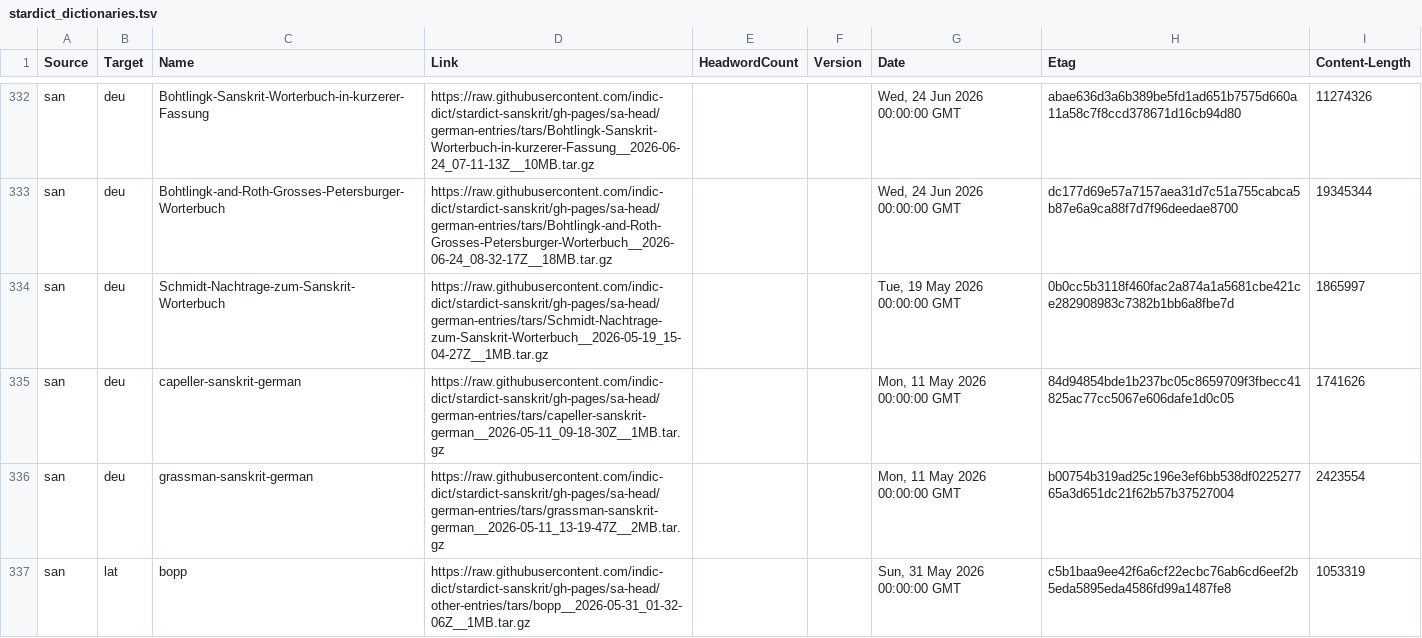
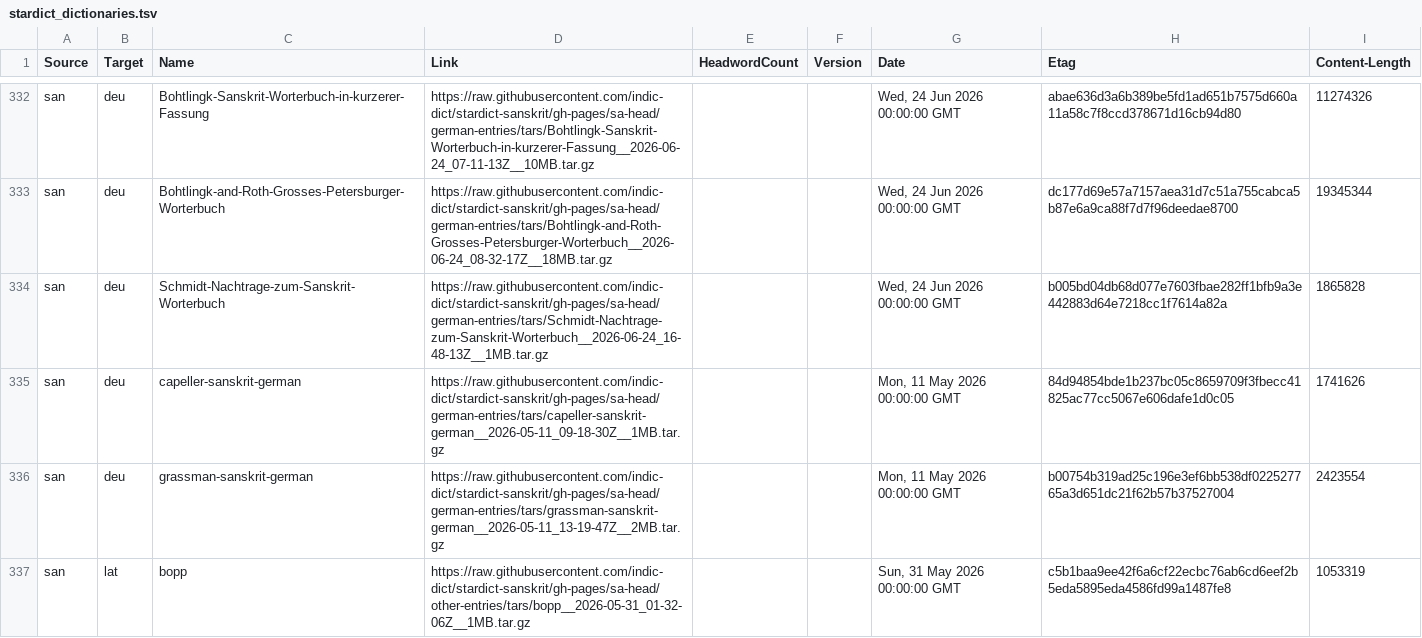
Before and after one commit to drdhaval2785/Stardict-lists, a TSV file: stardict_dictionaries.tsv, drawn as a sheet; only a part is shown, gaps mark what is left out; the diff covers the shown part only.

Commit message:
regen as of 2026-06-25

```diff
--- a/stardict_dictionaries.tsv
+++ b/stardict_dictionaries.tsv
@@ -333,3 +333,3 @@ san	deu	Bohtlingk-Sanskrit-Worterbuch-in-kurzerer-Fassung	https://raw.githubuser
 san	deu	Bohtlingk-and-Roth-Grosses-Petersburger-Worterbuch	https://raw.githubusercontent.com/indic-dict/stardict-sanskrit/gh-pages/sa-head/german-entries/tars/Bohtlingk-and-Roth-Grosses-Petersburger-Worterbuch__2026-06-24_08-32-17Z__18MB.tar.gz			Wed, 24 Jun 2026 00:00:00 GMT	dc177d69e57a7157aea31d7c51a755cabca5b87e6a9ca88f7d7f96deedae8700	19345344
-san	deu	Schmidt-Nachtrage-zum-Sanskrit-Worterbuch	https://raw.githubusercontent.com/indic-dict/stardict-sanskrit/gh-pages/sa-head/german-entries/tars/Schmidt-Nachtrage-zum-Sanskrit-Worterbuch__2026-05-19_15-04-27Z__1MB.tar.gz			Tue, 19 May 2026 00:00:00 GMT	0b0cc5b3118f460fac2a874a1a5681cbe421ce282908983c7382b1bb6a8fbe7d	1865997
+san	deu	Schmidt-Nachtrage-zum-Sanskrit-Worterbuch	https://raw.githubusercontent.com/indic-dict/stardict-sanskrit/gh-pages/sa-head/german-entries/tars/Schmidt-Nachtrage-zum-Sanskrit-Worterbuch__2026-06-24_16-48-13Z__1MB.tar.gz			Wed, 24 Jun 2026 00:00:00 GMT	b005bd04db68d077e7603fbae282ff1bfb9a3e442883d64e7218cc1f7614a82a	1865828
 san	deu	capeller-sanskrit-german	https://raw.githubusercontent.com/indic-dict/stardict-sanskrit/gh-pages/sa-head/german-entries/tars/capeller-sanskrit-german__2026-05-11_09-18-30Z__1MB.tar.gz			Mon, 11 May 2026 00:00:00 GMT	84d94854bde1b237bc05c8659709f3fbecc41825ac77cc5067e606dafe1d0c05	1741626
```
Also changed, not shown: 40 edited cells elsewhere in this file.
